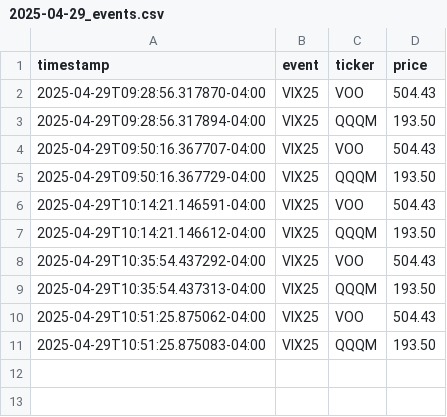
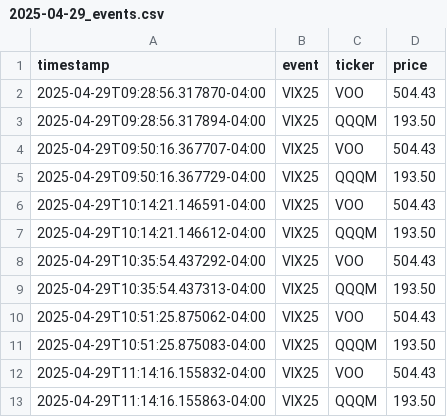
Before and after one commit to jasonchenrsg/stock-monitor, a CSV file: logs/2025-04-29_events.csv, drawn as a sheet.

```diff
--- a/logs/2025-04-29_events.csv
+++ b/logs/2025-04-29_events.csv
@@ -11 +11,3 @@ timestamp,event,ticker,price
 2025-04-29T10:51:25.875083-04:00,VIX25,QQQM,193.50
+2025-04-29T11:14:16.155832-04:00,VIX25,VOO,504.43
+2025-04-29T11:14:16.155863-04:00,VIX25,QQQM,193.50
```
